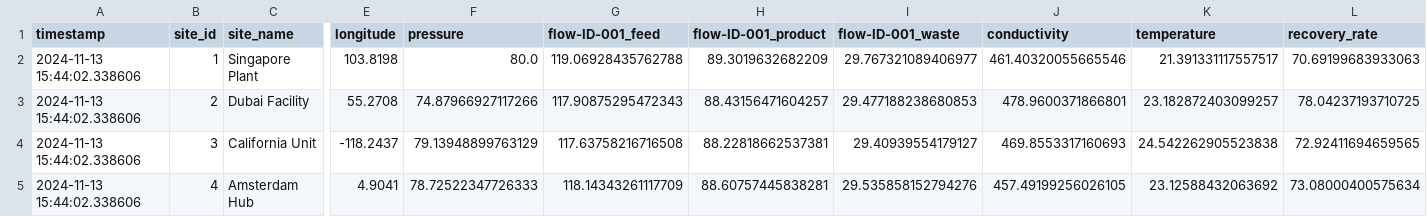
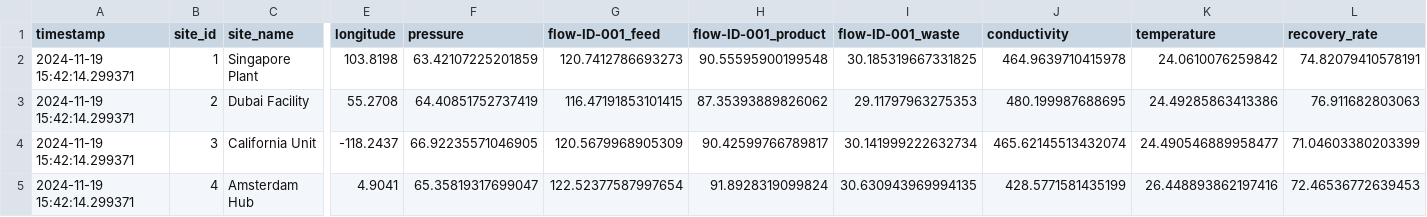
Before and after one commit to samistat08/ro-process-dashboard, a CSV file: data/real_time_data.csv, drawn as a sheet; only a part is shown, gaps mark what is left out; the diff names each change by its address in the sheet, - before the commit and + after, or states it on an @@ line.

```diff
--- a/data/real_time_data.csv
+++ b/data/real_time_data.csv
-A2:A5 (timestamp): 2024-11-13 15:44:02.338606
+A2:A5 (timestamp): 2024-11-19 15:42:14.299371
-F2 (pressure): 80.0
+F2 (pressure): 63.42107225201859
-G2 (flow-ID-001_feed): 119.06928435762788
+G2 (flow-ID-001_feed): 120.7412786693273
-H2 (flow-ID-001_product): 89.3019632682209
+H2 (flow-ID-001_product): 90.55595900199548
-I2 (flow-ID-001_waste): 29.767321089406977
+I2 (flow-ID-001_waste): 30.185319667331825
-J2 (conductivity): 461.40320055665546
+J2 (conductivity): 464.9639710415978
-K2 (temperature): 21.391331117557517
+K2 (temperature): 24.0610076259842
-L2 (recovery_rate): 70.69199683933063
+L2 (recovery_rate): 74.82079410578191
-F3 (pressure): 74.87966927117266
+F3 (pressure): 64.40851752737419
-G3 (flow-ID-001_feed): 117.90875295472343
+G3 (flow-ID-001_feed): 116.47191853101415
-H3 (flow-ID-001_product): 88.43156471604257
+H3 (flow-ID-001_product): 87.35393889826062
-I3 (flow-ID-001_waste): 29.477188238680853
+I3 (flow-ID-001_waste): 29.11797963275353
-J3 (conductivity): 478.9600371866801
+J3 (conductivity): 480.199987688695
-K3 (temperature): 23.182872403099257
+K3 (temperature): 24.49285863413386
-L3 (recovery_rate): 78.04237193710725
+L3 (recovery_rate): 76.911682803063
-F4 (pressure): 79.13948899763129
+F4 (pressure): 66.92235571046905
-G4 (flow-ID-001_feed): 117.63758216716508
+G4 (flow-ID-001_feed): 120.5679968905309
-H4 (flow-ID-001_product): 88.22818662537381
+H4 (flow-ID-001_product): 90.42599766789817
-I4 (flow-ID-001_waste): 29.40939554179127
+I4 (flow-ID-001_waste): 30.141999222632734
-J4 (conductivity): 469.8553317160693
+J4 (conductivity): 465.62145513432074
-K4 (temperature): 24.542262905523838
+K4 (temperature): 24.490546889958477
-L4 (recovery_rate): 72.92411694659565
+L4 (recovery_rate): 71.04603380203399
-F5 (pressure): 78.72522347726333
+F5 (pressure): 65.35819317699047
-G5 (flow-ID-001_feed): 118.14343261117709
+G5 (flow-ID-001_feed): 122.52377587997654
-H5 (flow-ID-001_product): 88.60757445838281
+H5 (flow-ID-001_product): 91.8928319099824
-I5 (flow-ID-001_waste): 29.535858152794276
+I5 (flow-ID-001_waste): 30.630943969994135
-J5 (conductivity): 457.49199256026105
+J5 (conductivity): 428.5771581435199
-K5 (temperature): 23.12588432063692
+K5 (temperature): 26.448893862197416
-L5 (recovery_rate): 73.08000400575634
+L5 (recovery_rate): 72.46536772639453
```
Also changed, not shown: 1 other file.
